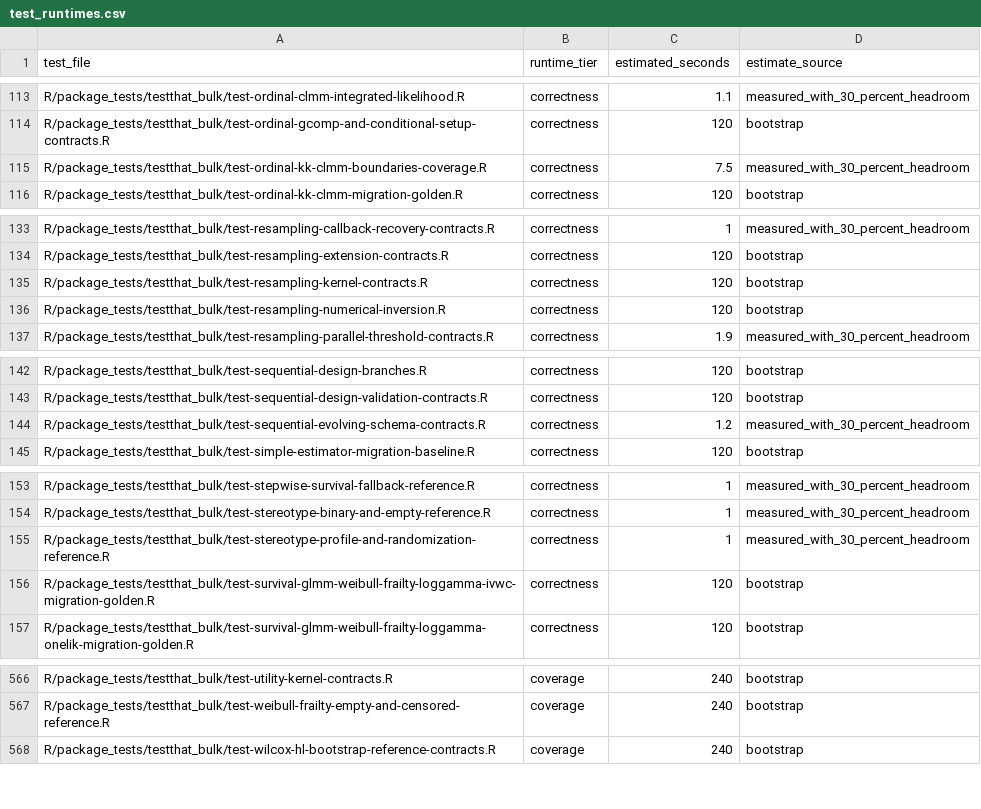
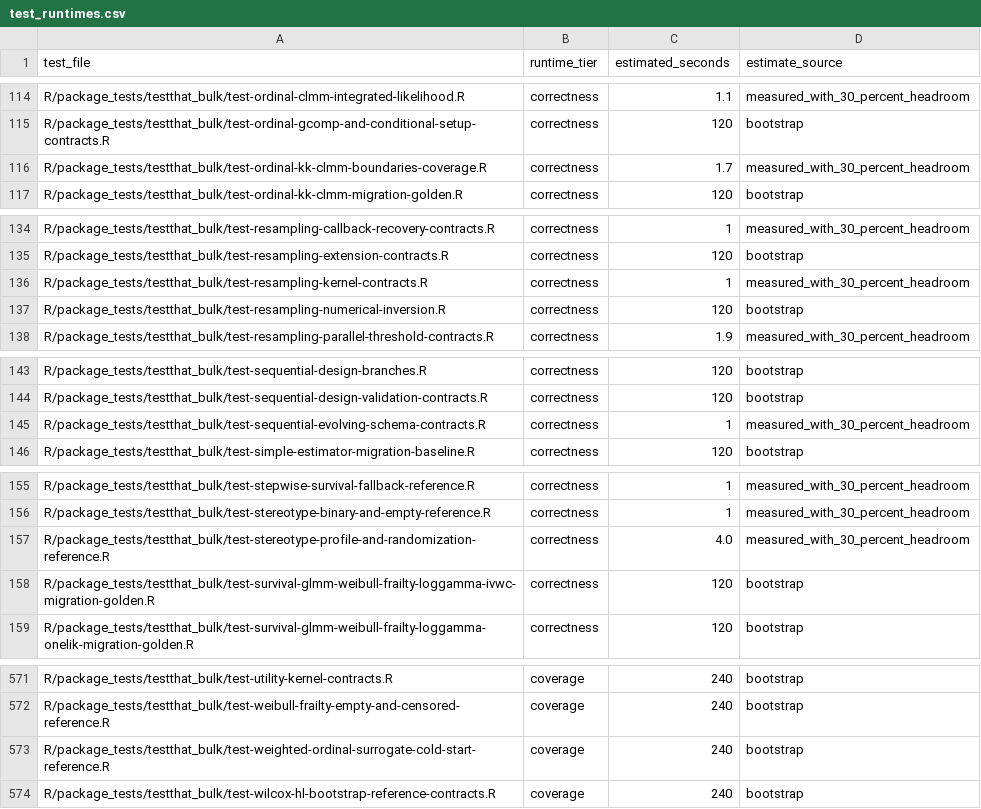
Before and after one commit to kapelner/EDI, a CSV file: R/package_tests/ci/test_runtimes.csv, drawn as a sheet; only a part is shown, gaps mark what is left out; the diff covers the shown part only.

Commit message:
some small bug fixes, more tests

```diff
--- a/R/package_tests/ci/test_runtimes.csv
+++ b/R/package_tests/ci/test_runtimes.csv
@@ -114,3 +115,3 @@ R/package_tests/testthat_bulk/test-ordinal-clmm-integrated-likelihood.R,correctn
 R/package_tests/testthat_bulk/test-ordinal-gcomp-and-conditional-setup-contracts.R,correctness,120,bootstrap
-R/package_tests/testthat_bulk/test-ordinal-kk-clmm-boundaries-coverage.R,correctness,7.5,measured_with_30_percent_headroom
+R/package_tests/testthat_bulk/test-ordinal-kk-clmm-boundaries-coverage.R,correctness,1.7,measured_with_30_percent_headroom
 R/package_tests/testthat_bulk/test-ordinal-kk-clmm-migration-golden.R,correctness,120,bootstrap
@@ -134,3 +135,3 @@ R/package_tests/testthat_bulk/test-resampling-callback-recovery-contracts.R,corr
 R/package_tests/testthat_bulk/test-resampling-extension-contracts.R,correctness,120,bootstrap
-R/package_tests/testthat_bulk/test-resampling-kernel-contracts.R,correctness,120,bootstrap
+R/package_tests/testthat_bulk/test-resampling-kernel-contracts.R,correctness,1,measured_with_30_percent_headroom
 R/package_tests/testthat_bulk/test-resampling-numerical-inversion.R,correctness,120,bootstrap
@@ -143,3 +144,3 @@ R/package_tests/testthat_bulk/test-sequential-design-branches.R,correctness,120,
 R/package_tests/testthat_bulk/test-sequential-design-validation-contracts.R,correctness,120,bootstrap
-R/package_tests/testthat_bulk/test-sequential-evolving-schema-contracts.R,correctness,1.2,measured_with_30_percent_headroom
+R/package_tests/testthat_bulk/test-sequential-evolving-schema-contracts.R,correctness,1,measured_with_30_percent_headroom
 R/package_tests/testthat_bulk/test-simple-estimator-migration-baseline.R,correctness,120,bootstrap
@@ -154,3 +156,3 @@ R/package_tests/testthat_bulk/test-stepwise-survival-fallback-reference.R,correc
 R/package_tests/testthat_bulk/test-stereotype-binary-and-empty-reference.R,correctness,1,measured_with_30_percent_headroom
-R/package_tests/testthat_bulk/test-stereotype-profile-and-randomization-reference.R,correctness,1,measured_with_30_percent_headroom
+R/package_tests/testthat_bulk/test-stereotype-profile-and-randomization-reference.R,correctness,4.0,measured_with_30_percent_headroom
 R/package_tests/testthat_bulk/test-survival-glmm-weibull-frailty-loggamma-ivwc-migration-golden.R,correctness,120,bootstrap
@@ -567,2 +572,3 @@ R/package_tests/testthat_bulk/test-utility-kernel-contracts.R,coverage,240,boots
 R/package_tests/testthat_bulk/test-weibull-frailty-empty-and-censored-reference.R,coverage,240,bootstrap
+R/package_tests/testthat_bulk/test-weighted-ordinal-surrogate-cold-start-reference.R,coverage,240,bootstrap
 R/package_tests/testthat_bulk/test-wilcox-hl-bootstrap-reference-contracts.R,coverage,240,bootstrap
```
Also changed, not shown: 5 added rows and 1 edited cell elsewhere in this file, R/package_tests/comprehensive_suite_exemptions.csv, 26 other files.
